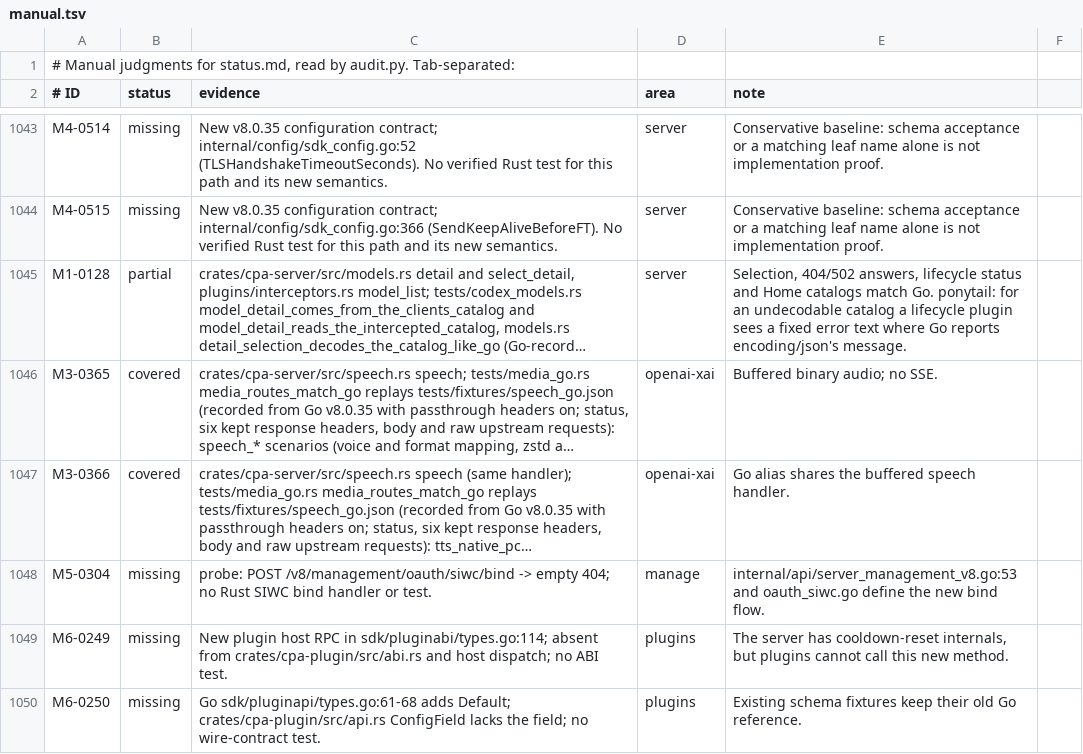
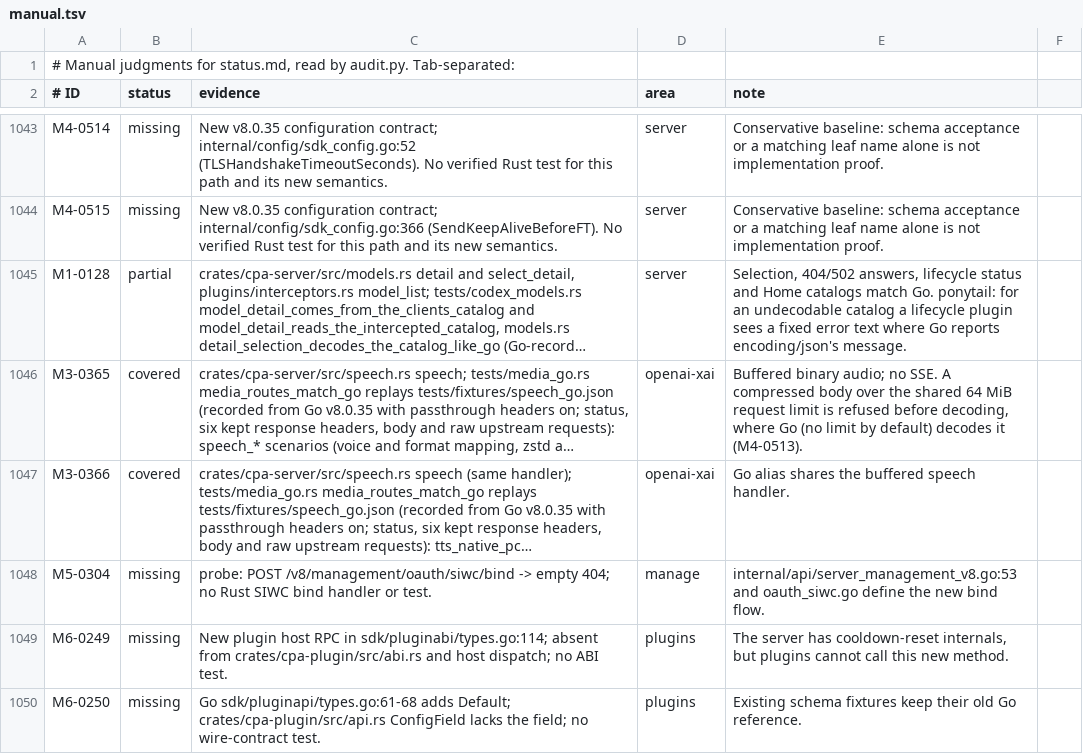
Before and after one commit to DarkEden-coding/sub-api-proxy, a TSV file: docs/parity-audit/manual.tsv, drawn as a sheet; only a part is shown, gaps mark what is left out; long unchanged cells end in …; the diff names each change by its address in the sheet, - before the commit and + after, or states it on an @@ line.

Commit message:
Speech: an identity body over the shared request limit gets Go's 1 MiB answer
Go reads any size by default, so such a body fails its decoded 1 MiB check. A
compressed body past 64 MiB still gets the extractor's error (M4-0513).

```diff
--- a/docs/parity-audit/manual.tsv
+++ b/docs/parity-audit/manual.tsv
-E1046 (note): …no SSE.
+E1046 (note): …no SSE. A compressed body over the shared 64 MiB request limit is refused before decoding, where Go (no limit by default) decodes it (M4-0513).
```
Also changed, not shown: 2 other files.
